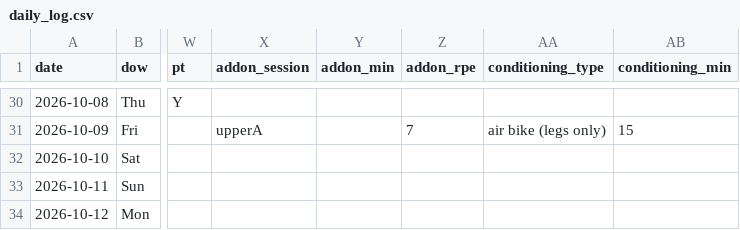
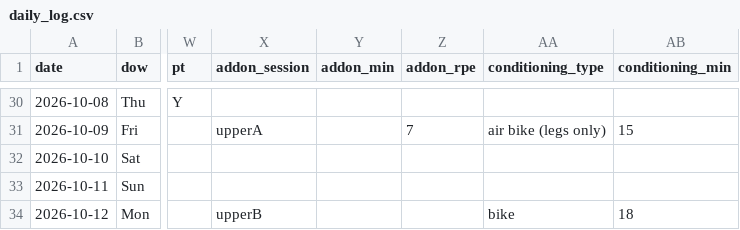
Before and after one commit to bro2jo/leyenda, a CSV file: real/logs/daily_log.csv, drawn as a sheet; only a part is shown, gaps mark what is left out; the diff names each change by its address in the sheet, - before the commit and + after, or states it on an @@ line.

```diff
--- a/real/logs/daily_log.csv
+++ b/real/logs/daily_log.csv
-X34 (addon_session): (empty)
+X34 (addon_session): upperB
-AA34 (conditioning_type): (empty)
+AA34 (conditioning_type): bike
-AB34 (conditioning_min): (empty)
+AB34 (conditioning_min): 18
```
Also changed, not shown: engine/deeds.csv, real/logs/exercise_log.csv, 7 other files.
